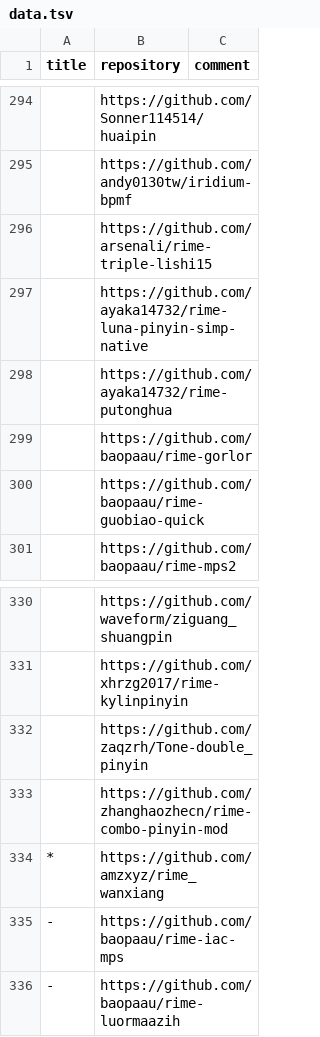
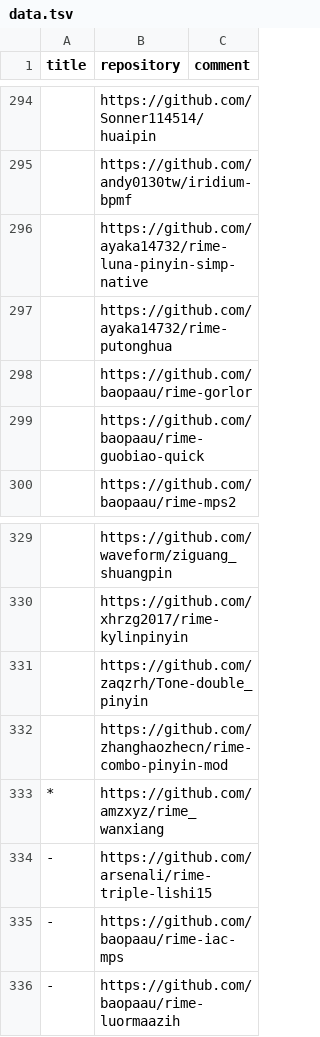
Before and after one commit to hantang/rime-list, a TSV file: data.tsv, drawn as a sheet; only a part is shown, gaps mark what is left out.

```diff
--- a/data.tsv
+++ b/data.tsv
@@ -295,3 +295,2 @@ title	repository	comment
 	https://github.com/andy0130tw/iridium-bpmf	
-	https://github.com/arsenali/rime-triple-lishi15	
 	https://github.com/ayaka14732/rime-luna-pinyin-simp-native	
@@ -334,2 +333,3 @@ title	repository	comment
 *	https://github.com/amzxyz/rime_wanxiang	
+-	https://github.com/arsenali/rime-triple-lishi15	
 -	https://github.com/baopaau/rime-iac-mps	
```
Also changed, not shown: 1 other file.
